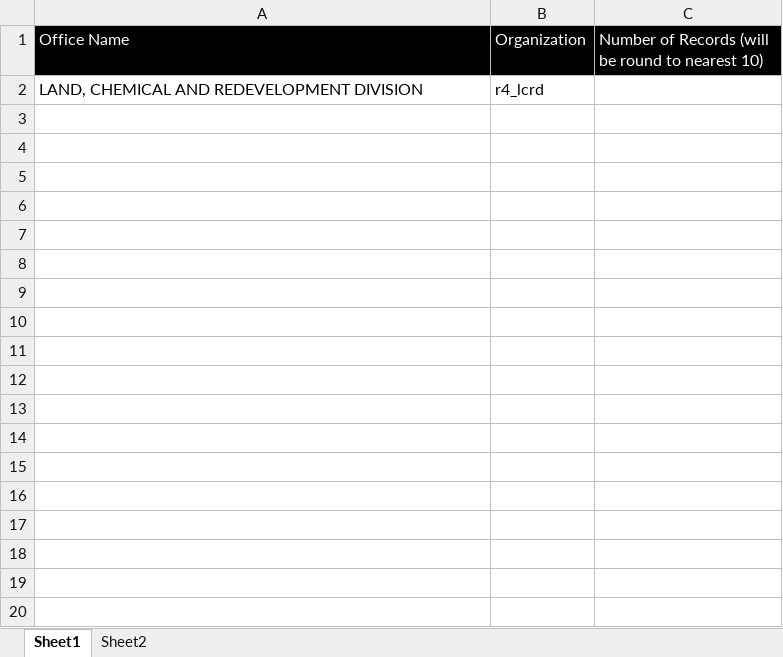
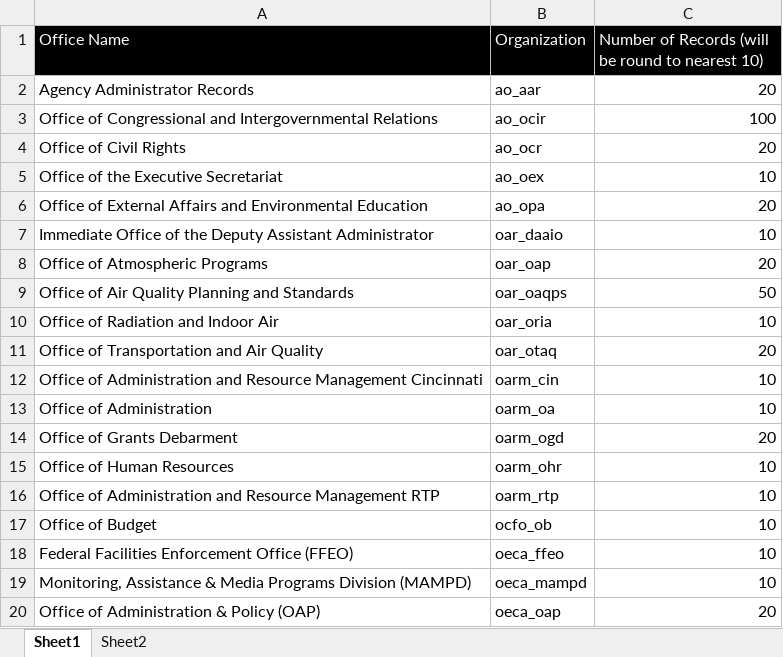
Before and after one commit to USEPA/Document_Processing_Scripts, an Excel workbook: Record Export/generate_sql/Categorization Record Request.xlsx, sheet Sheet1, drawn as a sheet; only a part is shown; values as stored, in another font and other column widths than the file's, no borders; removed rows and columns are numbered as before the commit, all else as after; the diff covers the shown part only; the diff names each change by its address in the sheet, - before the commit and + after, or states it on an @@ line.

```diff
--- a/Record Export/generate_sql/Categorization Record Request.xlsx (sheet Sheet1)
+++ b/Record Export/generate_sql/Categorization Record Request.xlsx (sheet Sheet1)
-row 2: LAND, CHEMICAL AND REDEVELOPMENT DIVISION | r4_lcrd
+row 2: Agency Administrator Records | ao_aar | 20
+row 3: Office of Congressional and Intergovernmental Relations | ao_ocir | 100
+row 4: Office of Civil Rights | ao_ocr | 20
+row 5: Office of the Executive Secretariat | ao_oex | 10
+row 6: Office of External Affairs and Environmental Education | ao_opa | 20
+row 7: Immediate Office of the Deputy Assistant Administrator | oar_daaio | 10
+row 8: Office of Atmospheric Programs | oar_oap | 20
+row 9: Office of Air Quality Planning and Standards | oar_oaqps | 50
+row 10: Office of Radiation and Indoor Air | oar_oria | 10
+row 11: Office of Transportation and Air Quality | oar_otaq | 20
+row 12: Office of Administration and Resource Management Cincinnati | oarm_cin | 10
+row 13: Office of Administration | oarm_oa | 10
+row 14: Office of Grants Debarment | oarm_ogd | 20
+row 15: Office of Human Resources | oarm_ohr | 10
+row 16: Office of Administration and Resource Management RTP | oarm_rtp | 10
+row 17: Office of Budget | ocfo_ob | 10
+row 18: Federal Facilities Enforcement Office (FFEO) | oeca_ffeo | 10
+row 19: Monitoring, Assistance & Media Programs Division (MAMPD) | oeca_mampd | 10
+row 20: Office of Administration & Policy (OAP) | oeca_oap | 20
```
Also changed, not shown: 70 added rows elsewhere in this sheet, Record Export/Record IDs.xlsx, 33 other files.
